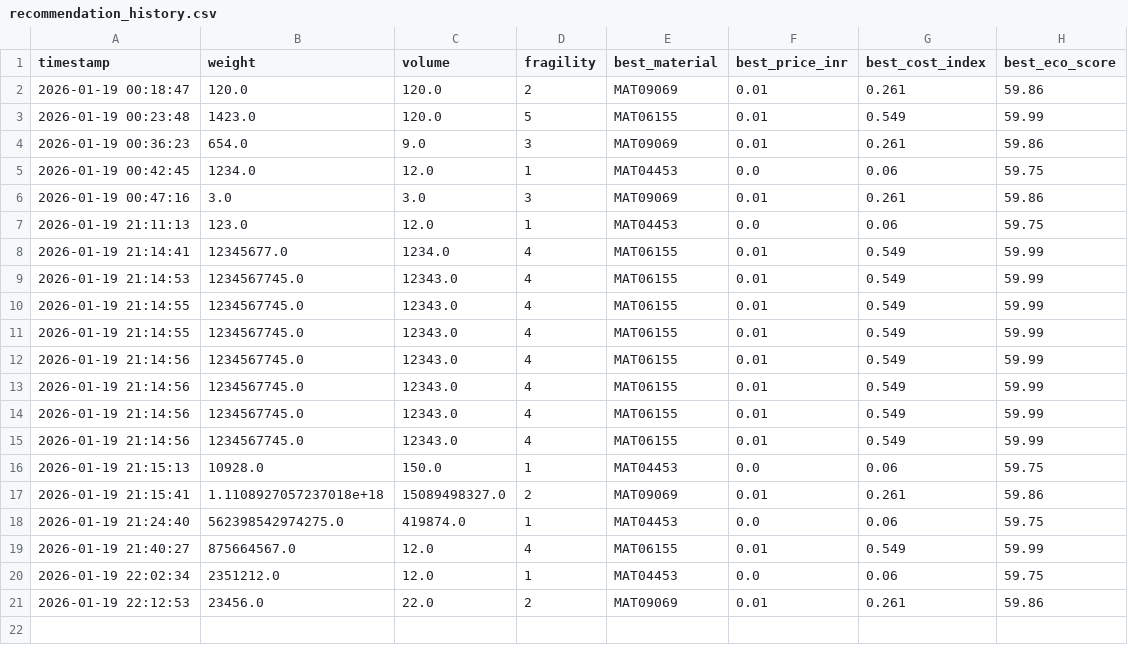
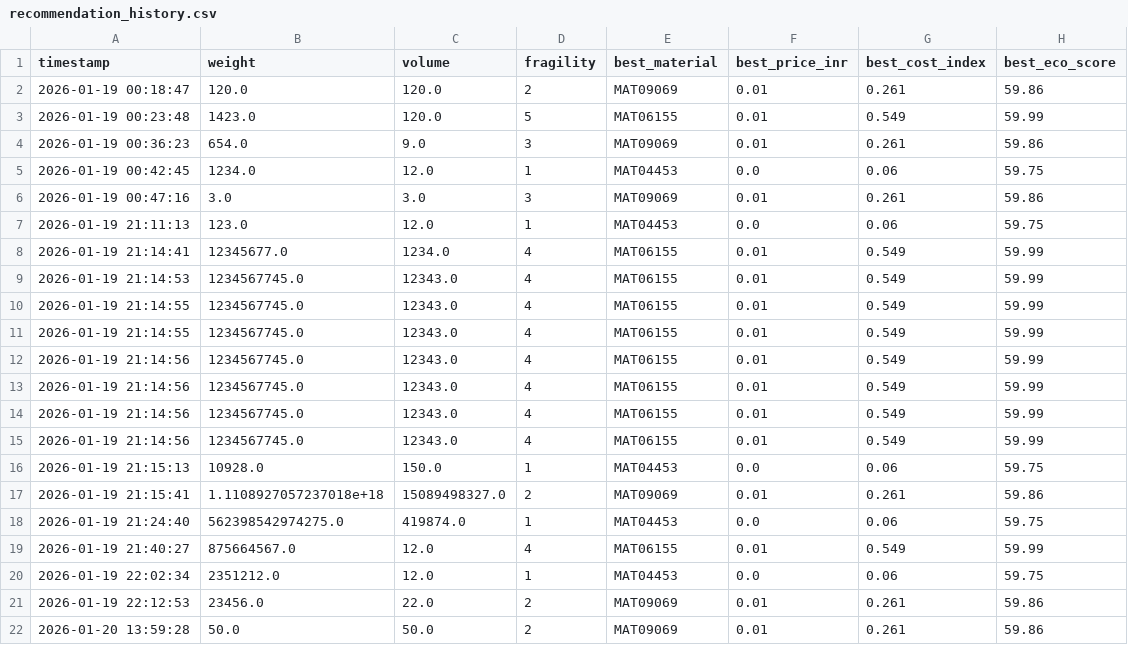
Before and after one commit to springboardmentor123455-maker/Packaging-Recommendation-System, a CSV file: backend/databases/recommendation_history.csv, drawn as a sheet.

```diff
--- a/backend/databases/recommendation_history.csv
+++ b/backend/databases/recommendation_history.csv
@@ -21 +21,2 @@ timestamp,weight,volume,fragility,best_material,best_price_inr,best_cost_index,b
 2026-01-19 22:12:53,23456.0,22.0,2,MAT09069,0.01,0.261,59.86
+2026-01-20 13:59:28,50.0,50.0,2,MAT09069,0.01,0.261,59.86
```
Also changed, not shown: 3 other files.
